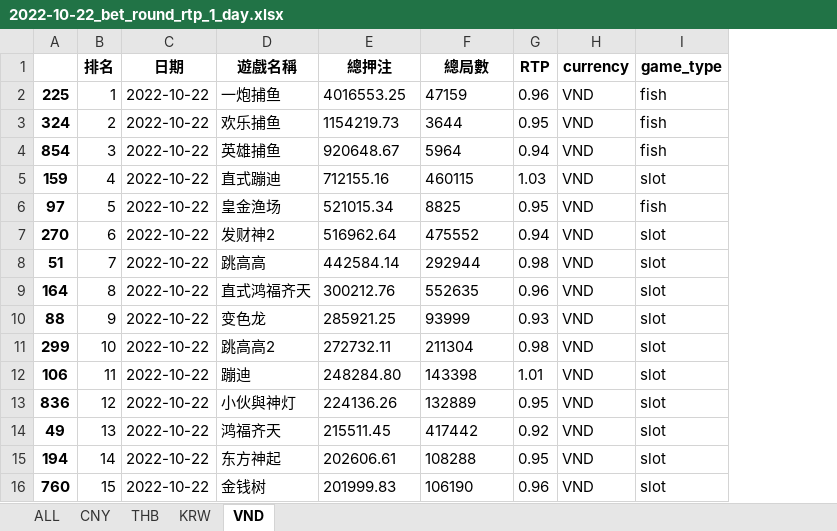
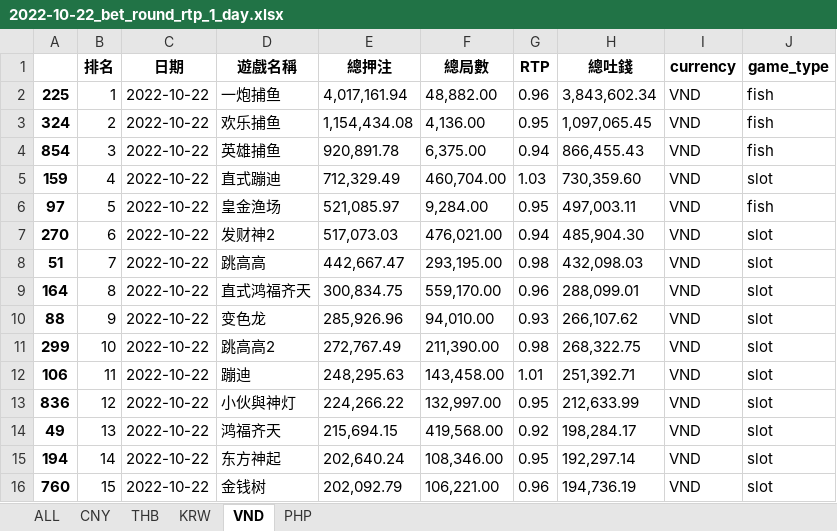
Before and after one commit to limcherhang/report, an Excel workbook: 2022-10-22_bet_round_rtp_1_day.xlsx, sheet VND, drawn as a sheet; only a part is shown; values as stored, in another font and other column widths than the file's, no borders; the diff covers the shown part only; the diff names each change by its address in the sheet, - before the commit and + after, or states it on an @@ line.

```diff
--- a/2022-10-22_bet_round_rtp_1_day.xlsx (sheet VND)
+++ b/2022-10-22_bet_round_rtp_1_day.xlsx (sheet VND)
+sheet tab: PHP
+column H (總吐錢), rows 2-16: 3,843,602.34 | 1,097,065.45 | 866,455.43 | 730,359.60 | 497,003.11 | 485,904.30 | 432,098.03 | 288,099.01 | 266,107.62 | 268,322.75 | 251,392.71 | 212,633.99 | 198,284.17 | 192,297.14 | 194,736.19
-E2 (總押注): 4016553.25
+E2 (總押注): 4,017,161.94
-F2 (總局數): 47159
+F2 (總局數): 48,882.00
-E3 (總押注): 1154219.73
+E3 (總押注): 1,154,434.08
-F3 (總局數): 3644
+F3 (總局數): 4,136.00
-E4 (總押注): 920648.67
+E4 (總押注): 920,891.78
-F4 (總局數): 5964
+F4 (總局數): 6,375.00
-E5 (總押注): 712155.16
+E5 (總押注): 712,329.49
-F5 (總局數): 460115
+F5 (總局數): 460,704.00
-E6 (總押注): 521015.34
+E6 (總押注): 521,085.97
-F6 (總局數): 8825
+F6 (總局數): 9,284.00
-E7 (總押注): 516962.64
+E7 (總押注): 517,073.03
-F7 (總局數): 475552
+F7 (總局數): 476,021.00
-E8 (總押注): 442584.14
+E8 (總押注): 442,667.47
-F8 (總局數): 292944
+F8 (總局數): 293,195.00
-E9 (總押注): 300212.76
+E9 (總押注): 300,834.75
-F9 (總局數): 552635
+F9 (總局數): 559,170.00
-E10 (總押注): 285921.25
+E10 (總押注): 285,926.96
-F10 (總局數): 93999
+F10 (總局數): 94,010.00
-E11 (總押注): 272732.11
+E11 (總押注): 272,767.49
-F11 (總局數): 211304
+F11 (總局數): 211,390.00
-E12 (總押注): 248284.80
+E12 (總押注): 248,295.63
-F12 (總局數): 143398
+F12 (總局數): 143,458.00
-E13 (總押注): 224136.26
+E13 (總押注): 224,266.22
-F13 (總局數): 132889
+F13 (總局數): 132,997.00
-E14 (總押注): 215511.45
+E14 (總押注): 215,694.15
-F14 (總局數): 417442
+F14 (總局數): 419,568.00
-E15 (總押注): 202606.61
+E15 (總押注): 202,640.24
-F15 (總局數): 108288
+F15 (總局數): 108,346.00
-E16 (總押注): 201999.83
+E16 (總押注): 202,092.79
-F16 (總局數): 106190
+F16 (總局數): 106,221.00
```
Also changed, not shown: 2 added rows, 2 removed rows and 367 edited cells elsewhere in this sheet, sheet ALL, sheet CNY, sheet THB, sheet KRW, 2022-09-30_bet_round_rtp_1_day.xlsx, 2022-09-30_report_by_game_1_day.xlsx, 14 other files.
